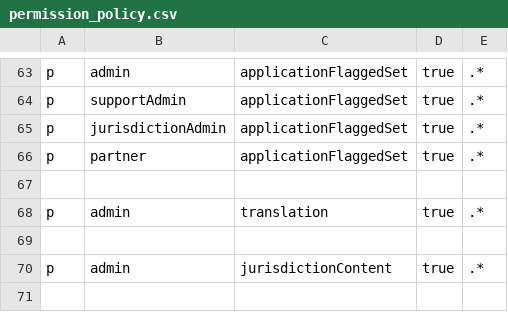
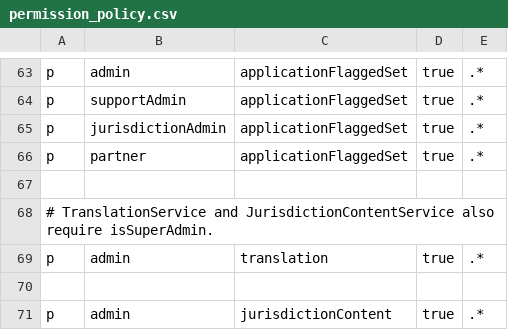
Before and after one commit to bloom-housing/bloom, a CSV file: api/src/permission-configs/permission_policy.csv, drawn as a sheet; only a part is shown, gaps mark what is left out; the shorter side is filled out with more unchanged rows.

Commit message:
fix(api): require a superadmin for brand fields on jurisdiction create and update

```diff
--- a/api/src/permission-configs/permission_policy.csv
+++ b/api/src/permission-configs/permission_policy.csv
@@ -67,2 +67,3 @@ p, partner, applicationFlaggedSet, true, .*
 
+# TranslationService and JurisdictionContentService also require isSuperAdmin.
 p, admin, translation, true, .*
```
Also changed, not shown: 9 other files.
